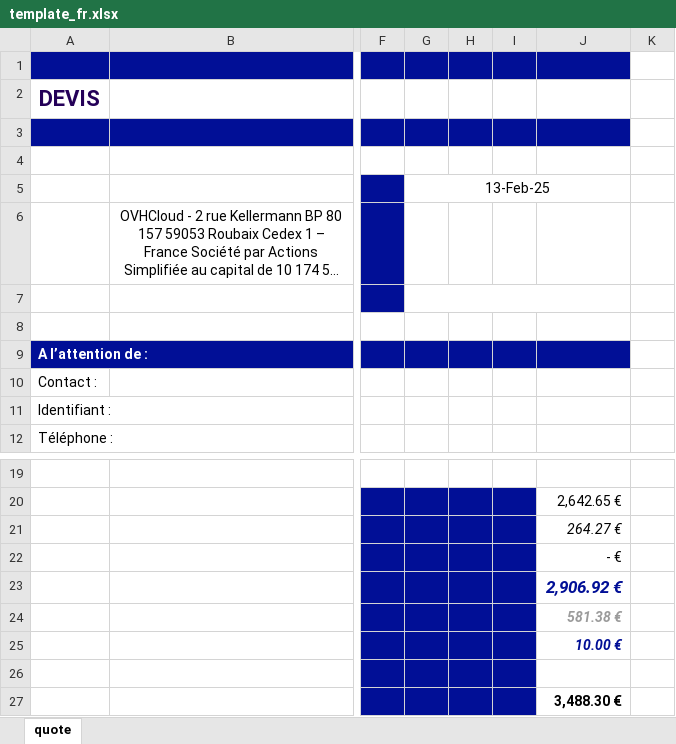
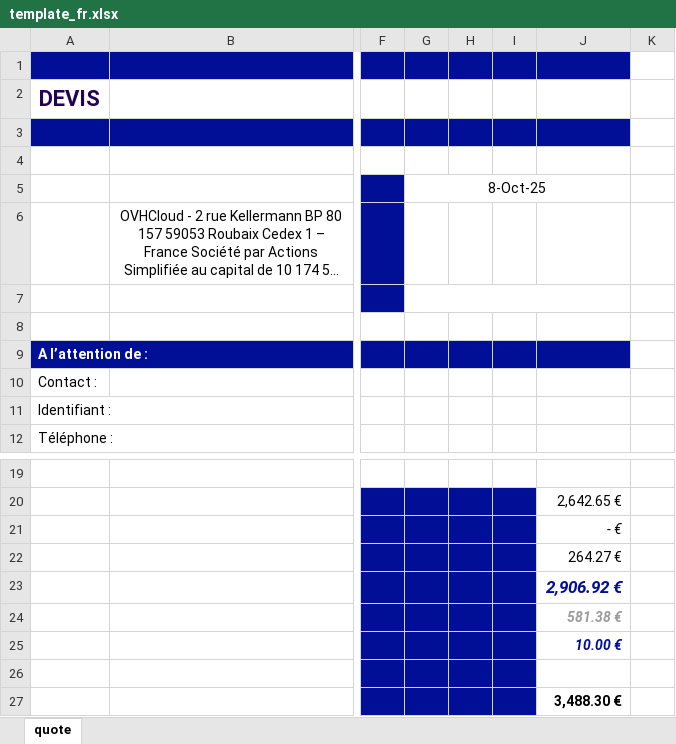
Before and after one commit to tdr2d/ovh_pricelist, an Excel workbook: static/template_fr.xlsx, sheet quote, drawn as a sheet; only a part is shown, gaps mark what is left out; long unchanged cells end in …; values as stored, in another font and other column widths than the file's, no borders; charts and pictures not drawn; addresses are those after the commit; the diff names each change by its address in the sheet, - before the commit and + after, or states it on an @@ line.

Commit message:
apply global discount after support

```diff
--- a/static/template_fr.xlsx (sheet quote)
+++ b/static/template_fr.xlsx (sheet quote)
-G5: 13-Feb-25
+G5: 8-Oct-25
@@ row 22 moved to row 21: - € @@
-J22 italic: on
+J22 italic: off
```
Also changed, not shown: formulas that keep their value, static/template_de.xlsx, static/template_en.xlsx, 2 other files.
